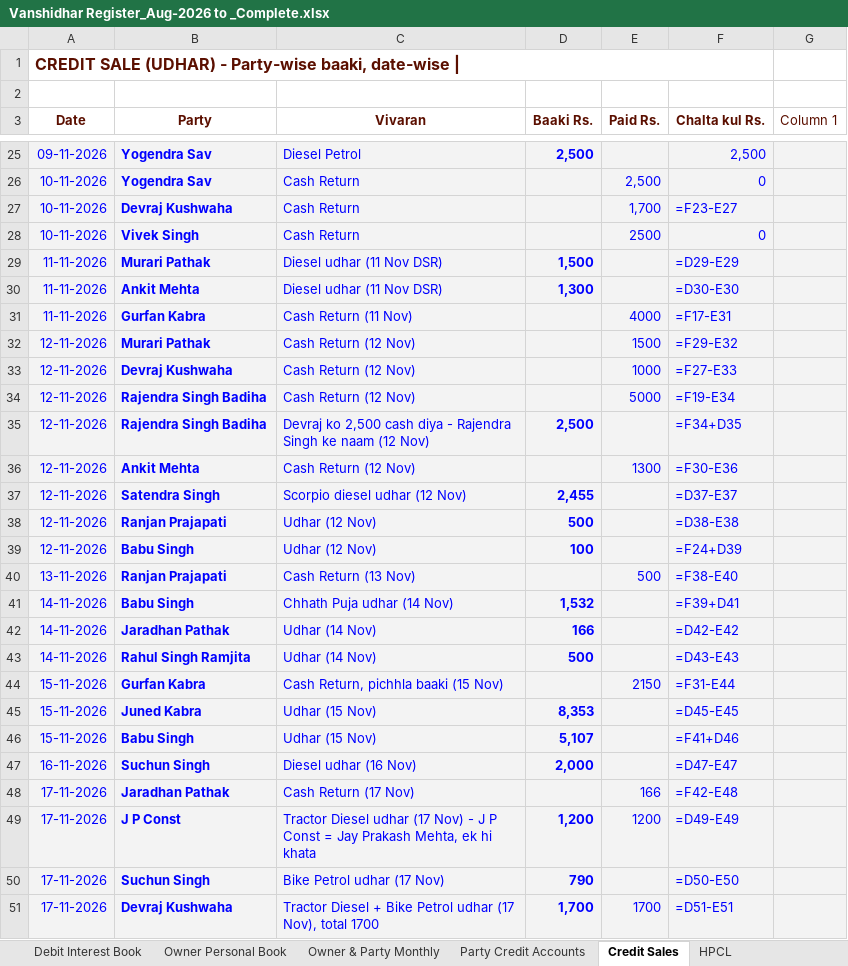
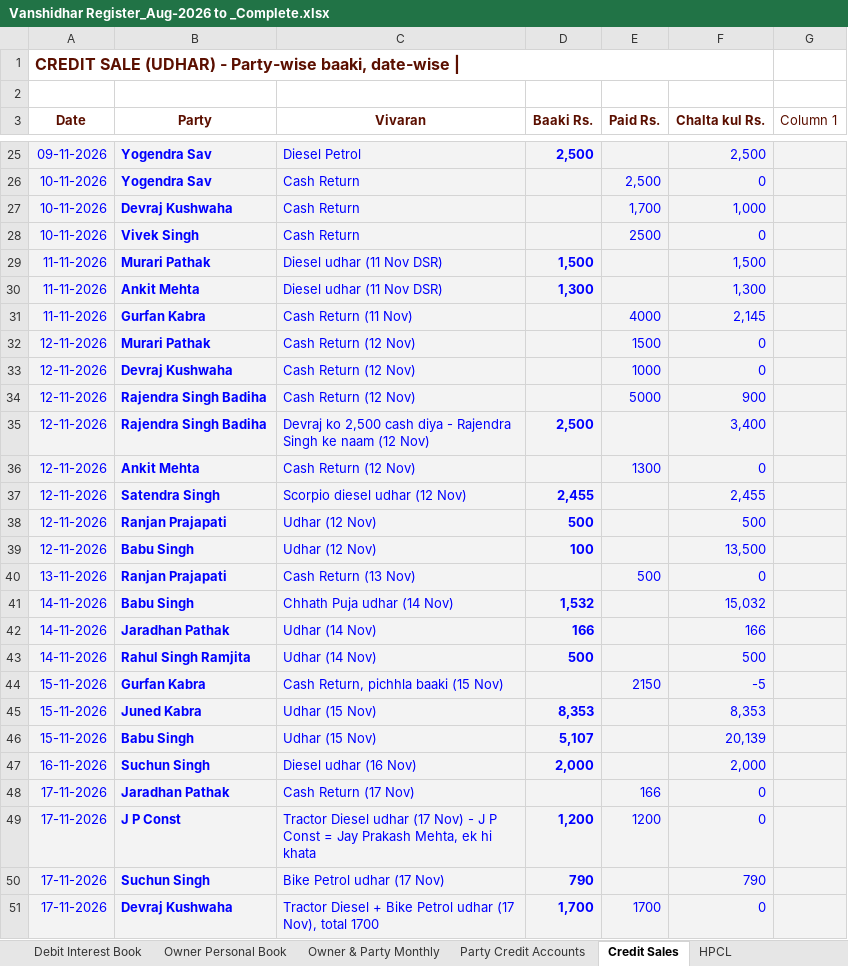
Before and after one commit to vanshidharpetroleum-hue/VANSHIDHAR-PETROLEUM-HPCL-PORTAL-01, an Excel workbook: Vanshidhar Register_Aug-2026 to _Complete.xlsx, sheet Credit Sales, drawn as a sheet; only a part is shown, gaps mark what is left out; values as stored, in another font and other column widths than the file's, no borders; formulas without a stored value are shown as written; charts and pictures and table styles not drawn; the diff covers the shown part only; the diff names each change by its address in the sheet, - before the commit and + after, or states it on an @@ line.

```diff
--- a/Vanshidhar Register_Aug-2026 to _Complete.xlsx (sheet Credit Sales)
+++ b/Vanshidhar Register_Aug-2026 to _Complete.xlsx (sheet Credit Sales)
-F27 (Chalta kul Rs.): =F23-E27
+F27 (Chalta kul Rs.): 1,000
-F29 (Chalta kul Rs.): =D29-E29
+F29 (Chalta kul Rs.): 1,500
-F30 (Chalta kul Rs.): =D30-E30
+F30 (Chalta kul Rs.): 1,300
-F31 (Chalta kul Rs.): =F17-E31
+F31 (Chalta kul Rs.): 2,145
-F32 (Chalta kul Rs.): =F29-E32
+F32 (Chalta kul Rs.): 0
-F33 (Chalta kul Rs.): =F27-E33
+F33 (Chalta kul Rs.): 0
-F34 (Chalta kul Rs.): =F19-E34
+F34 (Chalta kul Rs.): 900
-F35 (Chalta kul Rs.): =F34+D35
+F35 (Chalta kul Rs.): 3,400
-F36 (Chalta kul Rs.): =F30-E36
+F36 (Chalta kul Rs.): 0
-F37 (Chalta kul Rs.): =D37-E37
+F37 (Chalta kul Rs.): 2,455
-F38 (Chalta kul Rs.): =D38-E38
+F38 (Chalta kul Rs.): 500
-F39 (Chalta kul Rs.): =F24+D39
+F39 (Chalta kul Rs.): 13,500
-F40 (Chalta kul Rs.): =F38-E40
+F40 (Chalta kul Rs.): 0
-F41 (Chalta kul Rs.): =F39+D41
+F41 (Chalta kul Rs.): 15,032
-F42 (Chalta kul Rs.): =D42-E42
+F42 (Chalta kul Rs.): 166
-F43 (Chalta kul Rs.): =D43-E43
+F43 (Chalta kul Rs.): 500
-F44 (Chalta kul Rs.): =F31-E44
+F44 (Chalta kul Rs.): -5
-F45 (Chalta kul Rs.): =D45-E45
+F45 (Chalta kul Rs.): 8,353
-F46 (Chalta kul Rs.): =F41+D46
+F46 (Chalta kul Rs.): 20,139
-F47 (Chalta kul Rs.): =D47-E47
+F47 (Chalta kul Rs.): 2,000
-F48 (Chalta kul Rs.): =F42-E48
+F48 (Chalta kul Rs.): 0
-F49 (Chalta kul Rs.): =D49-E49
+F49 (Chalta kul Rs.): 0
-F50 (Chalta kul Rs.): =D50-E50
+F50 (Chalta kul Rs.): 790
-F51 (Chalta kul Rs.): =D51-E51
+F51 (Chalta kul Rs.): 0
```
Also changed, not shown: 1 added row, 1 removed row and 10 edited cells elsewhere in this sheet, sheet Dashboard Chart, sheet Daily Report, sheet Fuel Stock Ledger, sheet Monthly Summery, sheet Nozzle Sales Logs, sheet Party Credit Accounts, 11 more sheets, hidden cells, charts or pictures.
